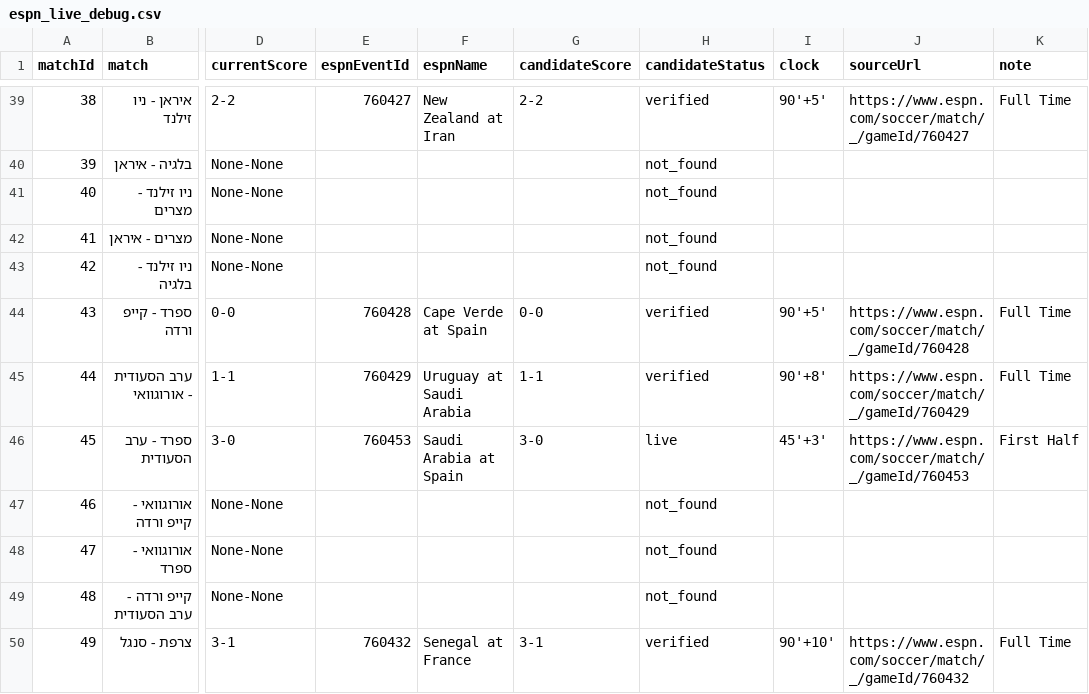
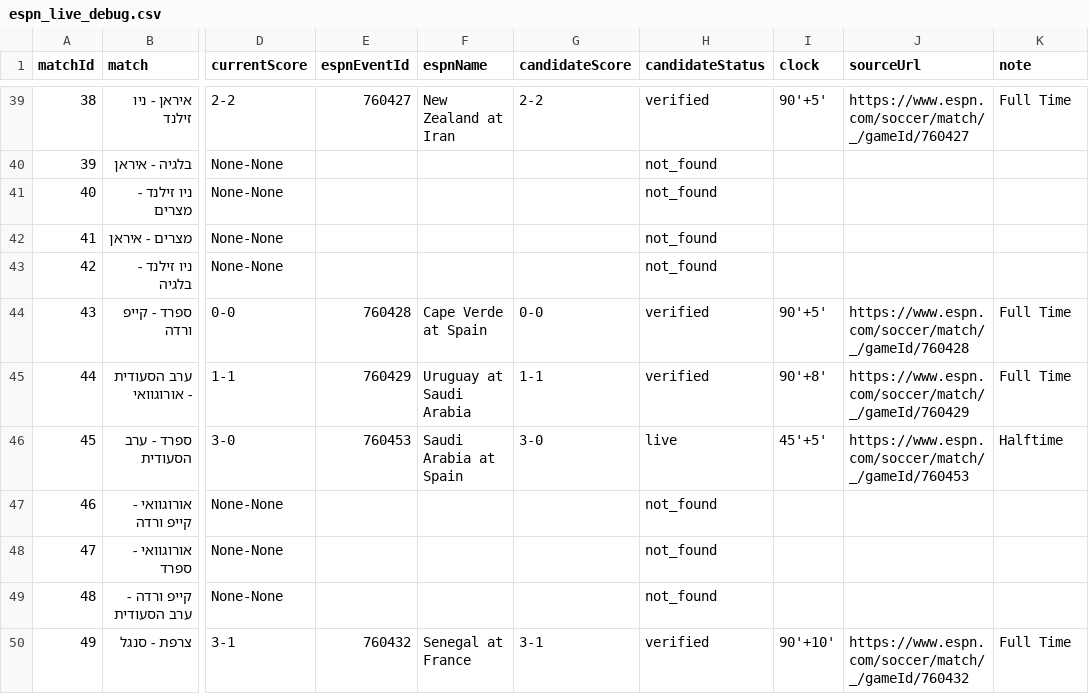
Before and after one commit to efikatash/worldcup-dashboard-2026, a CSV file: espn_live_debug.csv, drawn as a sheet; only a part is shown, gaps mark what is left out; the diff names each change by its address in the sheet, - before the commit and + after, or states it on an @@ line.

Commit message:
Clean auto-update dashboard data

```diff
--- a/espn_live_debug.csv
+++ b/espn_live_debug.csv
-I46 (clock): 45'+3'
+I46 (clock): 45'+5'
-K46 (note): First Half
+K46 (note): Halftime
```
Also changed, not shown: 3 other files.
